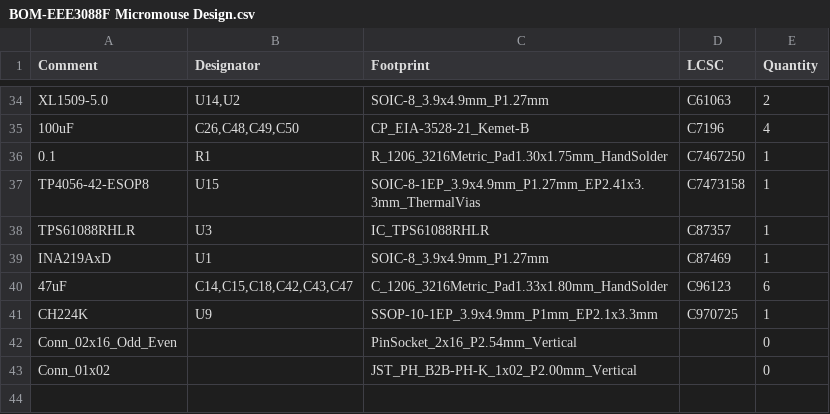
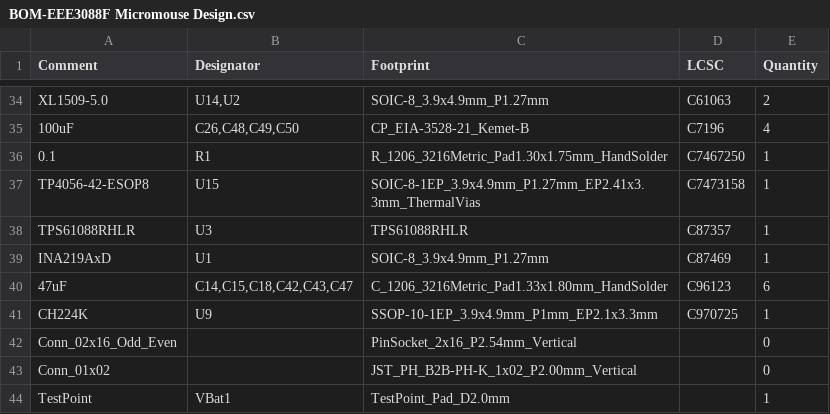
Before and after one commit to Iloke-Alusala/Micromouse_Gerber, a CSV file: jlcpcb/production_files/BOM-EEE3088F Micromouse Design.csv, drawn as a sheet; only a part is shown, gaps mark what is left out.

```diff
--- a/jlcpcb/production_files/BOM-EEE3088F Micromouse Design.csv
+++ b/jlcpcb/production_files/BOM-EEE3088F Micromouse Design.csv
@@ -37,3 +37,3 @@ XL1509-5.0,"U14,U2",SOIC-8_3.9x4.9mm_P1.27mm,C61063,2
 TP4056-42-ESOP8,U15,SOIC-8-1EP_3.9x4.9mm_P1.27mm_EP2.41x3.3mm_ThermalVias,C7473158,1
-TPS61088RHLR,U3,IC_TPS61088RHLR,C87357,1
+TPS61088RHLR,U3,TPS61088RHLR,C87357,1
 INA219AxD,U1,SOIC-8_3.9x4.9mm_P1.27mm,C87469,1
@@ -43 +43,2 @@ Conn_02x16_Odd_Even,,PinSocket_2x16_P2.54mm_Vertical,,0
 Conn_01x02,,JST_PH_B2B-PH-K_1x02_P2.00mm_Vertical,,0
+TestPoint,VBat1,TestPoint_Pad_D2.0mm,,1
```
Also changed, not shown: jlcpcb/production_files/CPL-EEE3088F Micromouse Design.csv, 22 other files.
